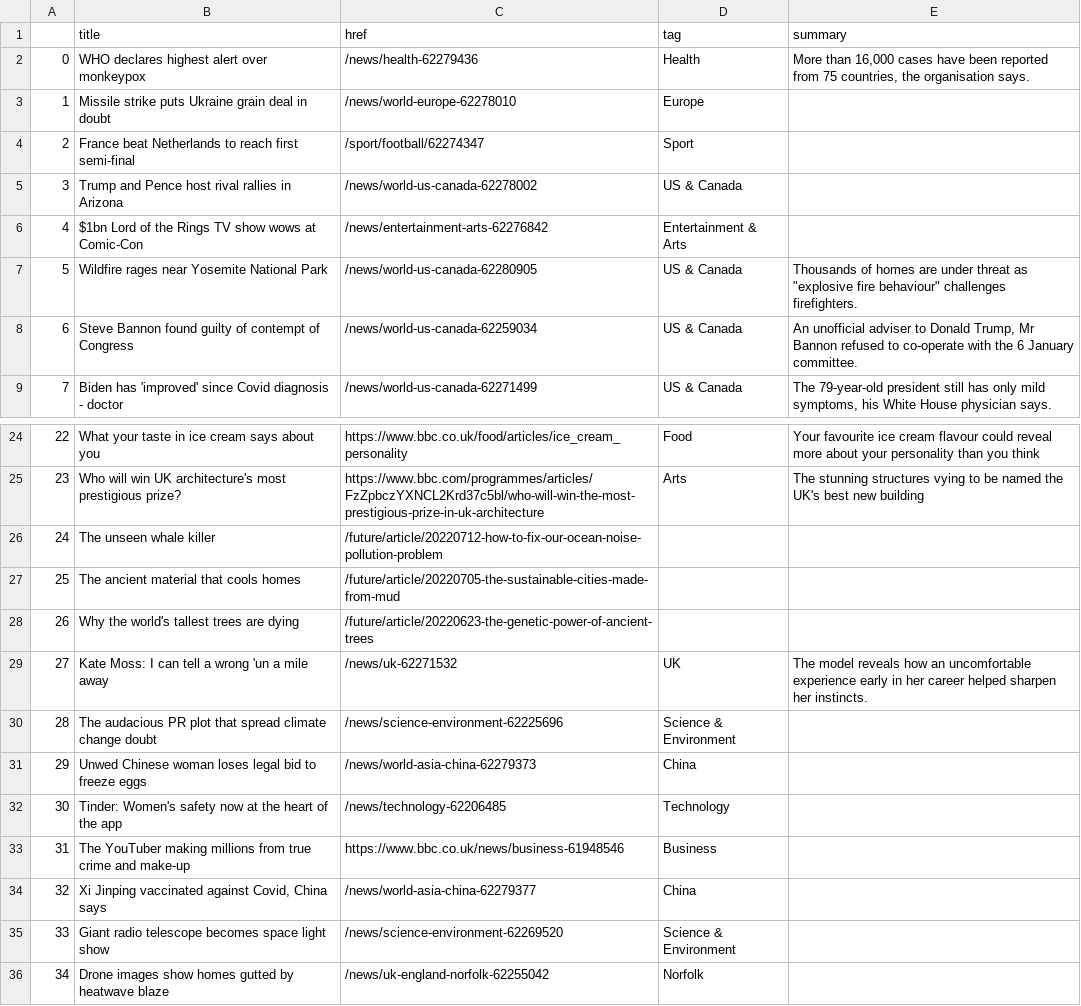
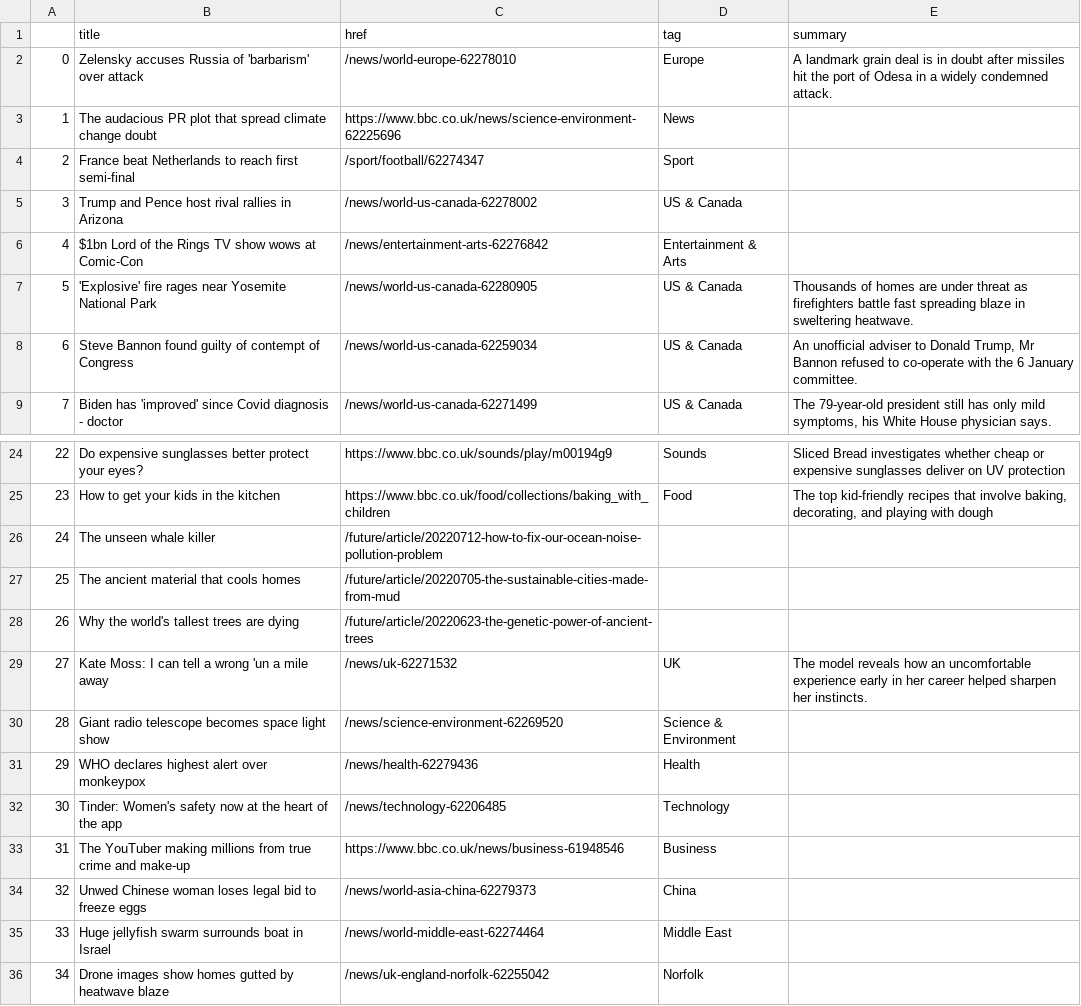
Before and after one commit to tunabellybella/Scraper, a CSV file: bbc-headlines.csv, drawn as a sheet; only a part is shown, gaps mark what is left out; the diff covers the shown part only.

```diff
--- a/bbc-headlines.csv
+++ b/bbc-headlines.csv
@@ -1,4 +1,4 @@
 ,title,href,tag,summary
-0,WHO declares highest alert over monkeypox,/news/health-62279436,Health,"More than 16,000 cases have been reported from 75 countries, the organisation says."
-1,Missile strike puts Ukraine grain deal in doubt,/news/world-europe-62278010,Europe,
+0,Zelensky accuses Russia of 'barbarism' over attack,/news/world-europe-62278010,Europe,A landmark grain deal is in doubt after missiles hit the port of Odesa in a widely condemned attack.
+1,The audacious PR plot that spread climate change doubt,https://www.bbc.co.uk/news/science-environment-62225696,News,
 2,France beat Netherlands to reach first semi-final,/sport/football/62274347,Sport,
@@ -6,3 +6,3 @@
 4,$1bn Lord of the Rings TV show wows at Comic-Con,/news/entertainment-arts-62276842,Entertainment & Arts,
-5,Wildfire rages near Yosemite National Park,/news/world-us-canada-62280905,US & Canada,"Thousands of homes are under threat as ""explosive fire behaviour"" challenges firefighters."
+5,'Explosive' fire rages near Yosemite National Park,/news/world-us-canada-62280905,US & Canada,Thousands of homes are under threat as firefighters battle fast spreading blaze in sweltering heatwave.
 6,Steve Bannon found guilty of contempt of Congress,/news/world-us-canada-62259034,US & Canada,"An unofficial adviser to Donald Trump, Mr Bannon refused to co-operate with the 6 January committee."
@@ -24,3 +24,3 @@
-22,What your taste in ice cream says about you,https://www.bbc.co.uk/food/articles/ice_cream_personality,Food,Your favourite ice cream flavour could reveal more about your personality than you think
-23,Who will win UK architecture's most prestigious prize?,https://www.bbc.com/programmes/articles/FzZpbczYXNCL2Krd37c5bl/who-will-win-the-most-prestigious-prize-in-uk-architecture,Arts,The stunning structures vying to be named the UK's best new building
+22,Do expensive sunglasses better protect your eyes?,https://www.bbc.co.uk/sounds/play/m00194g9,Sounds,Sliced Bread investigates whether cheap or expensive sunglasses deliver on UV protection
+23,How to get your kids in the kitchen,https://www.bbc.co.uk/food/collections/baking_with_children,Food,"The top kid-friendly recipes that involve baking, decorating, and playing with dough"
 24,The unseen whale killer,/future/article/20220712-how-to-fix-our-ocean-noise-pollution-problem,,
@@ -29,8 +29,8 @@
 27,Kate Moss: I can tell a wrong 'un a mile away,/news/uk-62271532,UK,The model reveals how an uncomfortable experience early in her career helped sharpen her instincts.
-28,The audacious PR plot that spread climate change doubt,/news/science-environment-62225696,Science & Environment,
-29,Unwed Chinese woman loses legal bid to freeze eggs,/news/world-asia-china-62279373,China,
+28,Giant radio telescope becomes space light show,/news/science-environment-62269520,Science & Environment,
+29,WHO declares highest alert over monkeypox,/news/health-62279436,Health,
 30,Tinder: Women's safety now at the heart of the app,/news/technology-62206485,Technology,
 31,The YouTuber making millions from true crime and make-up,https://www.bbc.co.uk/news/business-61948546,Business,
-32,"Xi Jinping vaccinated against Covid, China says",/news/world-asia-china-62279377,China,
-33,Giant radio telescope becomes space light show,/news/science-environment-62269520,Science & Environment,
+32,Unwed Chinese woman loses legal bid to freeze eggs,/news/world-asia-china-62279373,China,
+33,Huge jellyfish swarm surrounds boat in Israel,/news/world-middle-east-62274464,Middle East,
 34,Drone images show homes gutted by heatwave blaze,/news/uk-england-norfolk-62255042,Norfolk,
```
Also changed, not shown: 32 edited cells elsewhere in this file.
